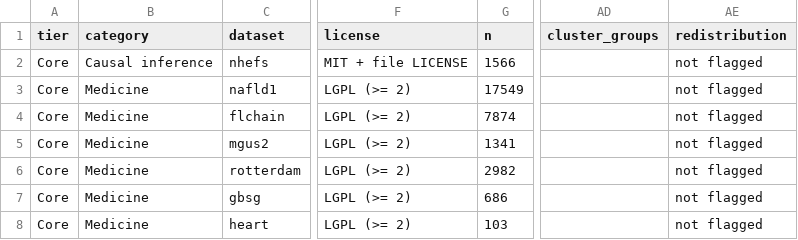
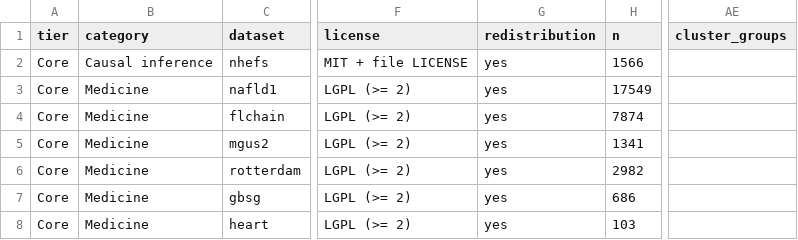
Before and after one commit to kapelner/EDI, a CSV file: R/package_metadata/observational_datasets.csv, drawn as a sheet; only a part is shown, gaps mark what is left out; removed rows and columns are numbered as before the commit, all else as after; the diff covers the shown part only; the diff names each change by its address in the sheet, - before the commit and + after, or states it on an @@ line.

```diff
--- a/R/package_metadata/observational_datasets.csv
+++ b/R/package_metadata/observational_datasets.csv
+column G (redistribution), rows 2-8: all yes
-column AE (redistribution), rows 2-8: all not flagged
```
Also changed, not shown: 1 removed row and 4 edited cells elsewhere in this file, R/package_metadata/experimental_datasets.csv, 49 other files.
